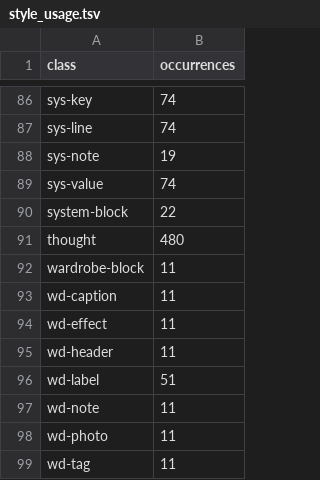
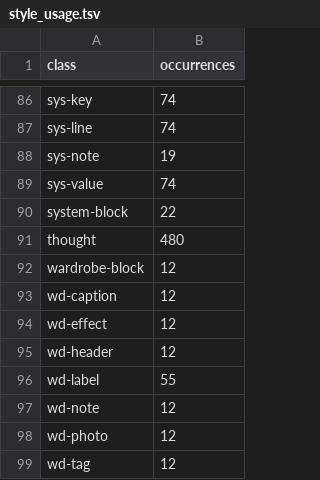
Before and after one commit to DKILLER123/Rising_Chaebol, a TSV file: reports/style_usage.tsv, drawn as a sheet; only a part is shown, gaps mark what is left out.

```diff
--- a/reports/style_usage.tsv
+++ b/reports/style_usage.tsv
@@ -91,9 +91,9 @@ system-block	22
 thought	480
-wardrobe-block	11
-wd-caption	11
-wd-effect	11
-wd-header	11
-wd-label	51
-wd-note	11
-wd-photo	11
-wd-tag	11
+wardrobe-block	12
+wd-caption	12
+wd-effect	12
+wd-header	12
+wd-label	55
+wd-note	12
+wd-photo	12
+wd-tag	12
```
Also changed, not shown: reports/chapter_index.tsv, 35 other files.
